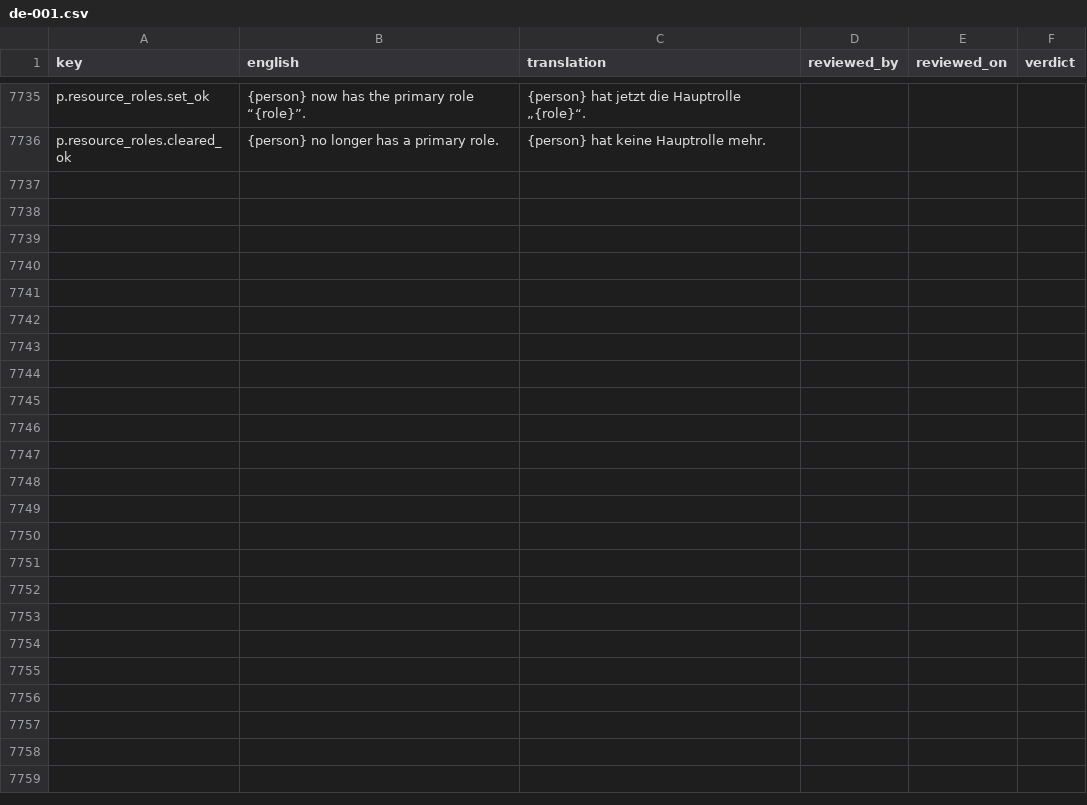
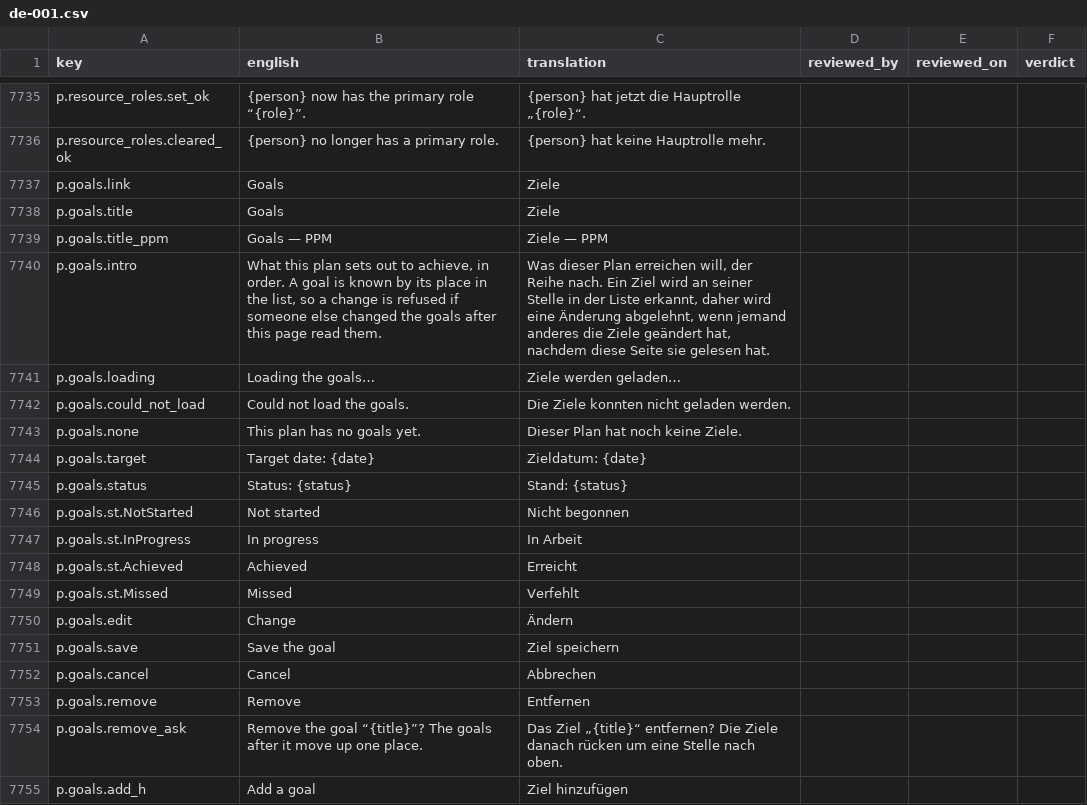
Before and after one commit to project-portfolio-management/project-portfolio-management, a CSV file: governance/translation-reviews/de-001.csv, drawn as a sheet; only a part is shown, gaps mark what is left out; the diff covers the shown part only.

```diff
--- a/governance/translation-reviews/de-001.csv
+++ b/governance/translation-reviews/de-001.csv
@@ -7736 +7736,20 @@ p.resource_roles.set_ok,{person} now has the primary role “{role}”.,{person}
 p.resource_roles.cleared_ok,{person} no longer has a primary role.,{person} hat keine Hauptrolle mehr.,,,
+p.goals.link,Goals,Ziele,,,
+p.goals.title,Goals,Ziele,,,
+p.goals.title_ppm,Goals — PPM,Ziele — PPM,,,
+p.goals.intro,"What this plan sets out to achieve, in order. A goal is known by its place in the list, so a change is refused if someone else changed the goals after this page read them.","Was dieser Plan erreichen will, der Reihe nach. Ein Ziel wird an seiner Stelle in der Liste erkannt, daher wird eine Änderung abgelehnt, wenn jemand anderes die Ziele geändert hat, nachdem diese Seite sie gelesen hat.",,,
+p.goals.loading,Loading the goals…,Ziele werden geladen…,,,
+p.goals.could_not_load,Could not load the goals.,Die Ziele konnten nicht geladen werden.,,,
+p.goals.none,This plan has no goals yet.,Dieser Plan hat noch keine Ziele.,,,
+p.goals.target,Target date: {date},Zieldatum: {date},,,
+p.goals.status,Status: {status},Stand: {status},,,
+p.goals.st.NotStarted,Not started,Nicht begonnen,,,
+p.goals.st.InProgress,In progress,In Arbeit,,,
+p.goals.st.Achieved,Achieved,Erreicht,,,
+p.goals.st.Missed,Missed,Verfehlt,,,
+p.goals.edit,Change,Ändern,,,
+p.goals.save,Save the goal,Ziel speichern,,,
+p.goals.cancel,Cancel,Abbrechen,,,
+p.goals.remove,Remove,Entfernen,,,
+p.goals.remove_ask,Remove the goal “{title}”? The goals after it move up one place.,Das Ziel „{title}“ entfernen? Die Ziele danach rücken um eine Stelle nach oben.,,,
+p.goals.add_h,Add a goal,Ziel hinzufügen,,,
```
Also changed, not shown: 20 added rows elsewhere in this file, governance/translation-reviews/ar-001.csv, governance/translation-reviews/ja-001.csv, 45 other files.
